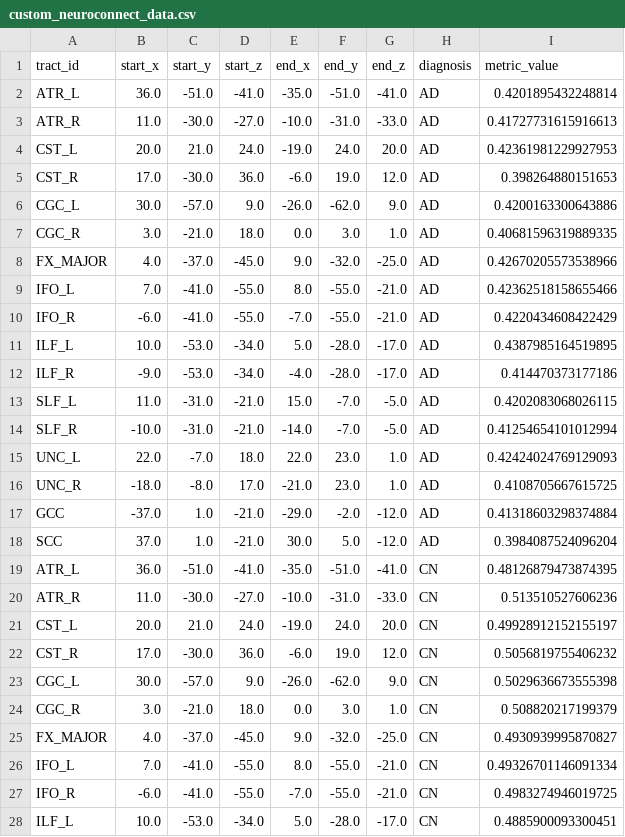
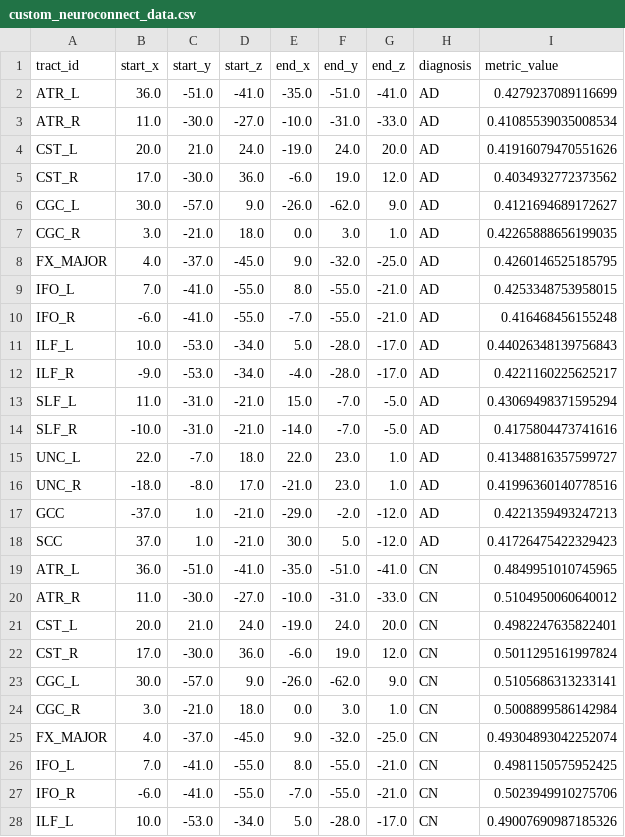
Before and after one commit to tinajzhao/NeuroConnect, a CSV file: examples/custom_neuroconnect_data.csv, drawn as a sheet; only a part is shown; the diff covers the shown part only.

```diff
--- a/examples/custom_neuroconnect_data.csv
+++ b/examples/custom_neuroconnect_data.csv
@@ -1,28 +1,28 @@
 tract_id,start_x,start_y,start_z,end_x,end_y,end_z,diagnosis,metric_value
-ATR_L,36.0,-51.0,-41.0,-35.0,-51.0,-41.0,AD,0.4201895432248814
-ATR_R,11.0,-30.0,-27.0,-10.0,-31.0,-33.0,AD,0.41727731615916613
-CST_L,20.0,21.0,24.0,-19.0,24.0,20.0,AD,0.42361981229927953
-CST_R,17.0,-30.0,36.0,-6.0,19.0,12.0,AD,0.398264880151653
-CGC_L,30.0,-57.0,9.0,-26.0,-62.0,9.0,AD,0.4200163300643886
-CGC_R,3.0,-21.0,18.0,0.0,3.0,1.0,AD,0.40681596319889335
-FX_MAJOR,4.0,-37.0,-45.0,9.0,-32.0,-25.0,AD,0.42670205573538966
-IFO_L,7.0,-41.0,-55.0,8.0,-55.0,-21.0,AD,0.42362518158655466
-IFO_R,-6.0,-41.0,-55.0,-7.0,-55.0,-21.0,AD,0.4220434608422429
-ILF_L,10.0,-53.0,-34.0,5.0,-28.0,-17.0,AD,0.4387985164519895
-ILF_R,-9.0,-53.0,-34.0,-4.0,-28.0,-17.0,AD,0.414470373177186
-SLF_L,11.0,-31.0,-21.0,15.0,-7.0,-5.0,AD,0.4202083068026115
-SLF_R,-10.0,-31.0,-21.0,-14.0,-7.0,-5.0,AD,0.41254654101012994
-UNC_L,22.0,-7.0,18.0,22.0,23.0,1.0,AD,0.42424024769129093
-UNC_R,-18.0,-8.0,17.0,-21.0,23.0,1.0,AD,0.4108705667615725
-GCC,-37.0,1.0,-21.0,-29.0,-2.0,-12.0,AD,0.41318603298374884
-SCC,37.0,1.0,-21.0,30.0,5.0,-12.0,AD,0.3984087524096204
-ATR_L,36.0,-51.0,-41.0,-35.0,-51.0,-41.0,CN,0.48126879473874395
-ATR_R,11.0,-30.0,-27.0,-10.0,-31.0,-33.0,CN,0.513510527606236
-CST_L,20.0,21.0,24.0,-19.0,24.0,20.0,CN,0.49928912152155197
-CST_R,17.0,-30.0,36.0,-6.0,19.0,12.0,CN,0.5056819755406232
-CGC_L,30.0,-57.0,9.0,-26.0,-62.0,9.0,CN,0.5029636673555398
-CGC_R,3.0,-21.0,18.0,0.0,3.0,1.0,CN,0.508820217199379
-FX_MAJOR,4.0,-37.0,-45.0,9.0,-32.0,-25.0,CN,0.4930939995870827
-IFO_L,7.0,-41.0,-55.0,8.0,-55.0,-21.0,CN,0.49326701146091334
-IFO_R,-6.0,-41.0,-55.0,-7.0,-55.0,-21.0,CN,0.4983274946019725
-ILF_L,10.0,-53.0,-34.0,5.0,-28.0,-17.0,CN,0.4885900093300451
+ATR_L,36.0,-51.0,-41.0,-35.0,-51.0,-41.0,AD,0.4279237089116699
+ATR_R,11.0,-30.0,-27.0,-10.0,-31.0,-33.0,AD,0.41085539035008534
+CST_L,20.0,21.0,24.0,-19.0,24.0,20.0,AD,0.41916079470551626
+CST_R,17.0,-30.0,36.0,-6.0,19.0,12.0,AD,0.4034932772373562
+CGC_L,30.0,-57.0,9.0,-26.0,-62.0,9.0,AD,0.4121694689172627
+CGC_R,3.0,-21.0,18.0,0.0,3.0,1.0,AD,0.42265888656199035
+FX_MAJOR,4.0,-37.0,-45.0,9.0,-32.0,-25.0,AD,0.4260146525185795
+IFO_L,7.0,-41.0,-55.0,8.0,-55.0,-21.0,AD,0.4253348753958015
+IFO_R,-6.0,-41.0,-55.0,-7.0,-55.0,-21.0,AD,0.416468456155248
+ILF_L,10.0,-53.0,-34.0,5.0,-28.0,-17.0,AD,0.44026348139756843
+ILF_R,-9.0,-53.0,-34.0,-4.0,-28.0,-17.0,AD,0.4221160225625217
+SLF_L,11.0,-31.0,-21.0,15.0,-7.0,-5.0,AD,0.43069498371595294
+SLF_R,-10.0,-31.0,-21.0,-14.0,-7.0,-5.0,AD,0.4175804473741616
+UNC_L,22.0,-7.0,18.0,22.0,23.0,1.0,AD,0.41348816357599727
+UNC_R,-18.0,-8.0,17.0,-21.0,23.0,1.0,AD,0.41996360140778516
+GCC,-37.0,1.0,-21.0,-29.0,-2.0,-12.0,AD,0.4221359493247213
+SCC,37.0,1.0,-21.0,30.0,5.0,-12.0,AD,0.41726475422329423
+ATR_L,36.0,-51.0,-41.0,-35.0,-51.0,-41.0,CN,0.4849951010745965
+ATR_R,11.0,-30.0,-27.0,-10.0,-31.0,-33.0,CN,0.5104950060640012
+CST_L,20.0,21.0,24.0,-19.0,24.0,20.0,CN,0.4982247635822401
+CST_R,17.0,-30.0,36.0,-6.0,19.0,12.0,CN,0.5011295161997824
+CGC_L,30.0,-57.0,9.0,-26.0,-62.0,9.0,CN,0.5105686313233141
+CGC_R,3.0,-21.0,18.0,0.0,3.0,1.0,CN,0.5008899586142984
+FX_MAJOR,4.0,-37.0,-45.0,9.0,-32.0,-25.0,CN,0.49304893042252074
+IFO_L,7.0,-41.0,-55.0,8.0,-55.0,-21.0,CN,0.4981150575952425
+IFO_R,-6.0,-41.0,-55.0,-7.0,-55.0,-21.0,CN,0.5023949910275706
+ILF_L,10.0,-53.0,-34.0,5.0,-28.0,-17.0,CN,0.49007690987185326
```
Also changed, not shown: 7 edited cells elsewhere in this file, examples/demo_visualization_data.csv, 4 other files.
